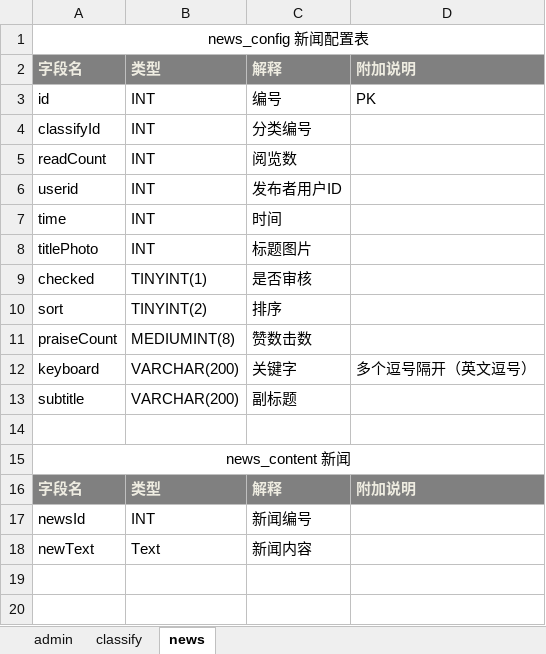
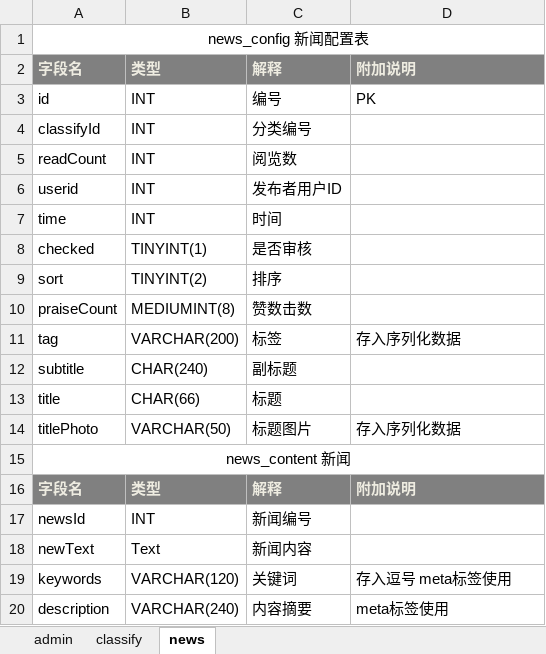
Before and after one commit to qman19791123/sagai, an Excel workbook: qcms/数据字典.xlsx, sheet news, drawn as a sheet; values as stored, in another font and other column widths than the file's, no borders; removed rows and columns are numbered as before the commit, all else as after; the diff names each change by its address in the sheet, - before the commit and + after, or states it on an @@ line.

```diff
--- a/qcms/数据字典.xlsx (sheet news)
+++ b/qcms/数据字典.xlsx (sheet news)
-row 8: titlePhoto | INT | 标题图片
-row 12: keyboard | VARCHAR(200) | 关键字 | 多个逗号隔开（英文逗号）
+row 11: tag | VARCHAR(200) | 标签 | 存入序列化数据
-B12: VARCHAR(200)
+B12: CHAR(240)
-row 13: (empty)
+row 13: title | CHAR(66) | 标题
+row 14: titlePhoto | VARCHAR(50) | 标题图片 | 存入序列化数据
+row 19: keywords | VARCHAR(120) | 关键词 | 存入逗号 meta标签使用
+row 20: description | VARCHAR(240) | 内容摘要 | meta标签使用
```
Also changed, not shown: 5 other files.
